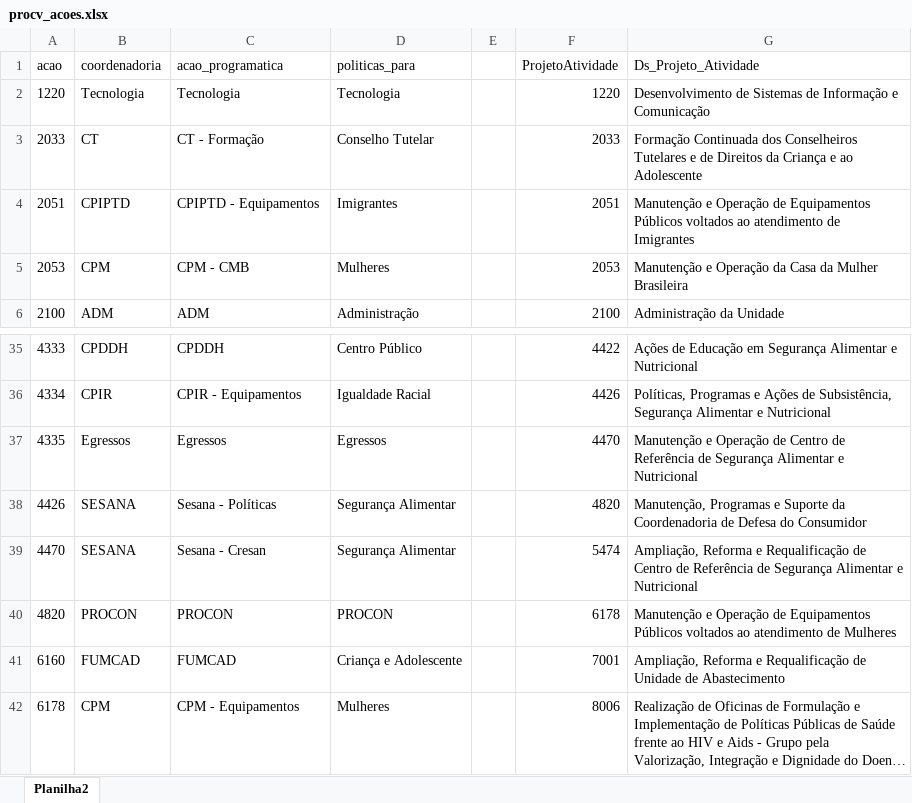
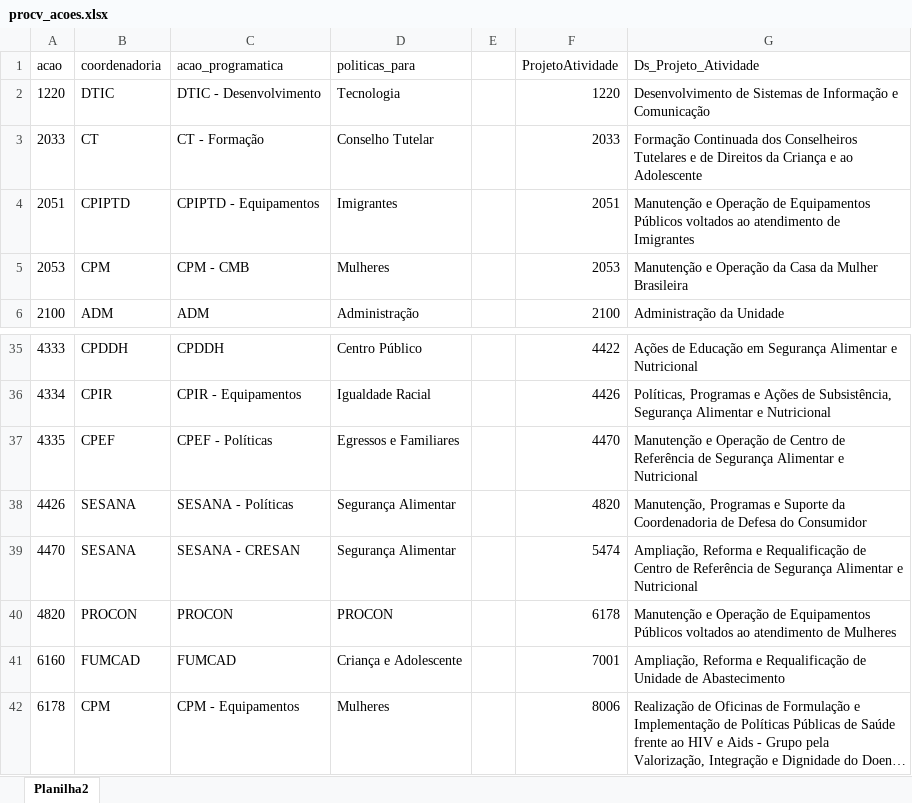
Before and after one commit to NathanSFaita/painel_orcamentario, an Excel workbook: dados_auxiliares/procv_acoes.xlsx, sheet Planilha2, drawn as a sheet; only a part is shown, gaps mark what is left out; long unchanged cells end in …; values as stored, in another font and other column widths than the file's, no borders; table styles not drawn; the diff covers the shown part only; the diff names each change by its address in the sheet, - before the commit and + after, or states it on an @@ line.

```diff
--- a/dados_auxiliares/procv_acoes.xlsx (sheet Planilha2)
+++ b/dados_auxiliares/procv_acoes.xlsx (sheet Planilha2)
-B2 (coordenadoria): Tecnologia
+B2 (coordenadoria): DTIC
-C2 (acao_programatica): Tecnologia
+C2 (acao_programatica): DTIC - Desenvolvimento
-B37 (coordenadoria): Egressos
+B37 (coordenadoria): CPEF
-C37 (acao_programatica): Egressos
+C37 (acao_programatica): CPEF - Políticas
-D37 (politicas_para): Egressos
+D37 (politicas_para): Egressos e Familiares
-C38 (acao_programatica): Sesana - Políticas
+C38 (acao_programatica): SESANA - Políticas
-C39 (acao_programatica): Sesana - Cresan
+C39 (acao_programatica): SESANA - CRESAN
```
Also changed, not shown: 13 edited cells elsewhere in this sheet, dados_auxiliares/procv_elemento.xlsx, 4 other files.
